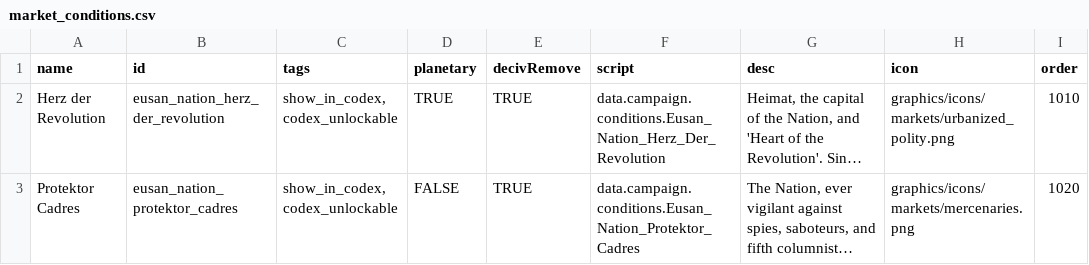
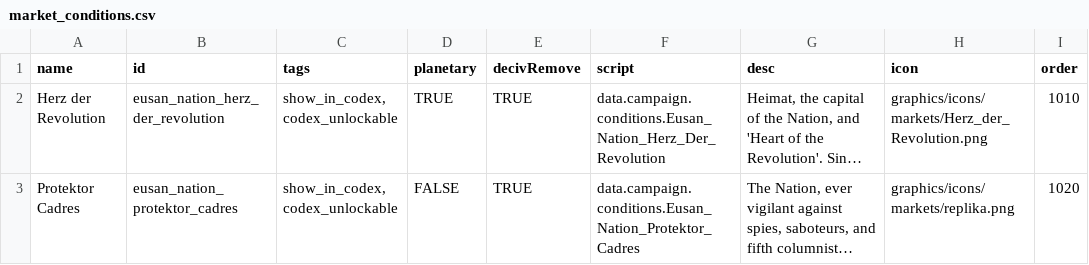
Before and after one commit to naslee2/SignalisMod, a CSV file: data/campaign/market_conditions.csv, drawn as a sheet; long unchanged cells end in …; the diff names each change by its address in the sheet, - before the commit and + after, or states it on an @@ line.

Commit message:
adding two market condition icons and updating csv

```diff
--- a/data/campaign/market_conditions.csv
+++ b/data/campaign/market_conditions.csv
-H2 (icon): graphics/icons/markets/urbanized_polity.png
+H2 (icon): graphics/icons/markets/Herz_der_Revolution.png
-H3 (icon): graphics/icons/markets/mercenaries.png
+H3 (icon): graphics/icons/markets/replika.png
```
Also changed, not shown: 4 other files.
